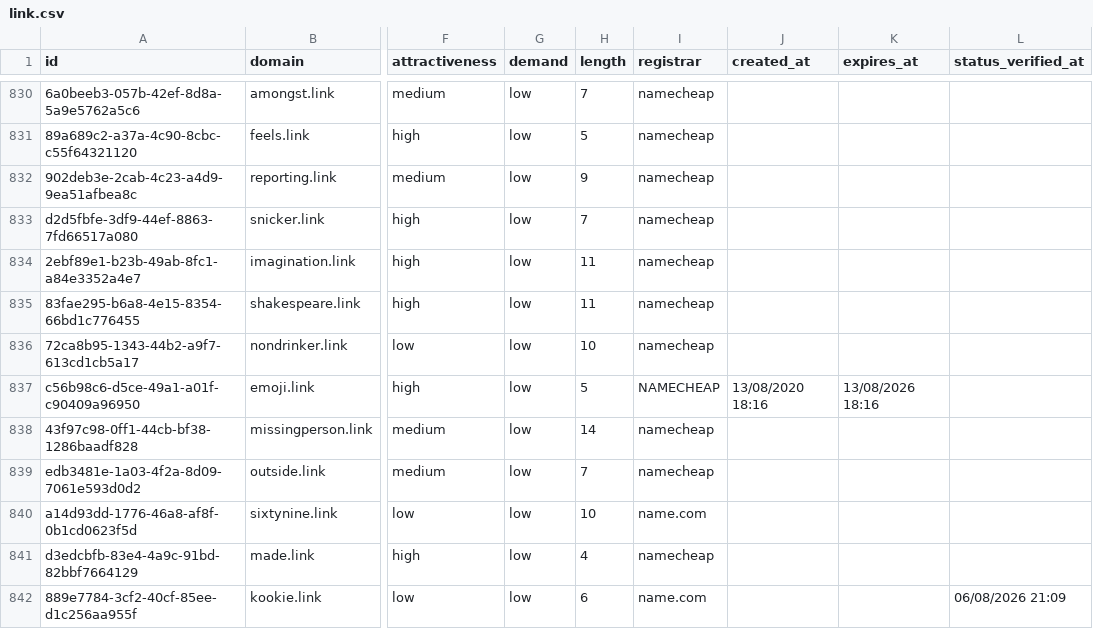
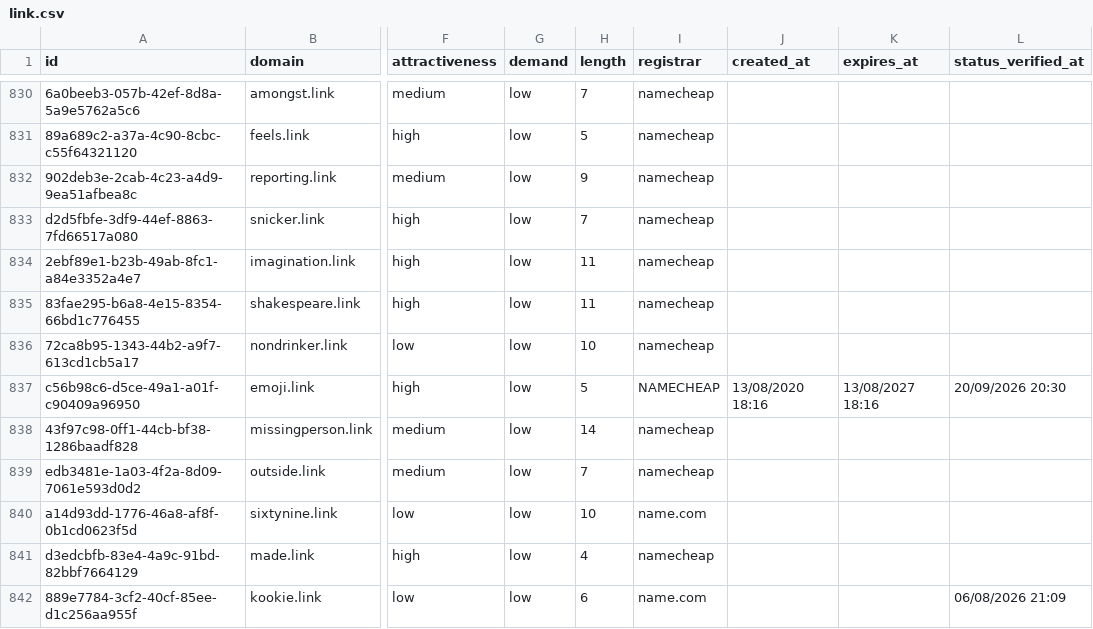
Before and after one commit to UniqueDomains/link-oneword-domains, a CSV file: link.csv, drawn as a sheet; only a part is shown, gaps mark what is left out; the diff names each change by its address in the sheet, - before the commit and + after, or states it on an @@ line.

Commit message:
Domains update

```diff
--- a/link.csv
+++ b/link.csv
-K837 (expires_at): 13/08/2026 18:16
+K837 (expires_at): 13/08/2027 18:16
-L837 (status_verified_at): (empty)
+L837 (status_verified_at): 20/09/2026 20:30
```
Also changed, not shown: 4 other files.
